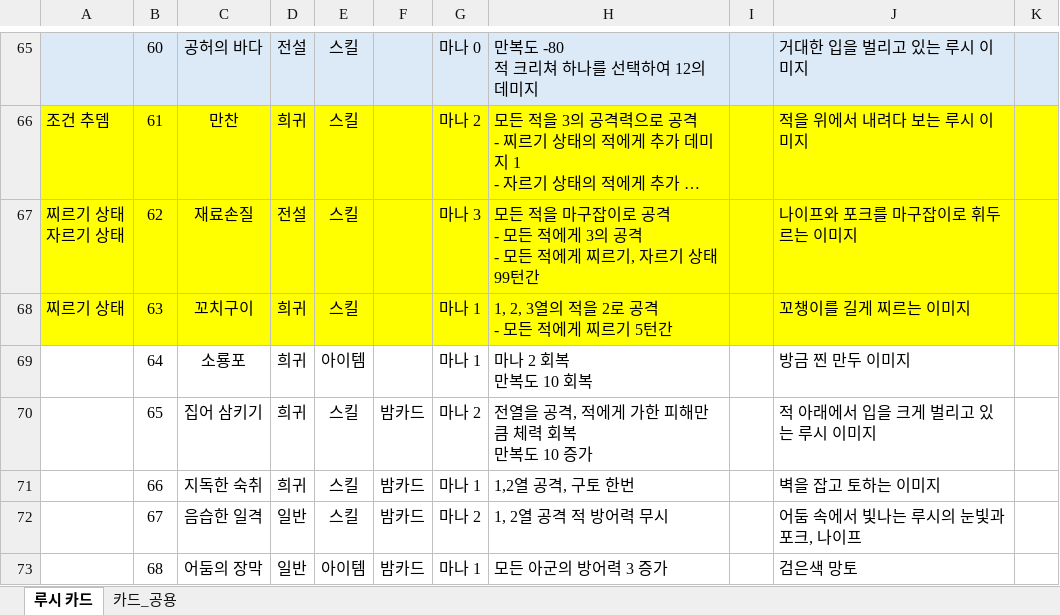
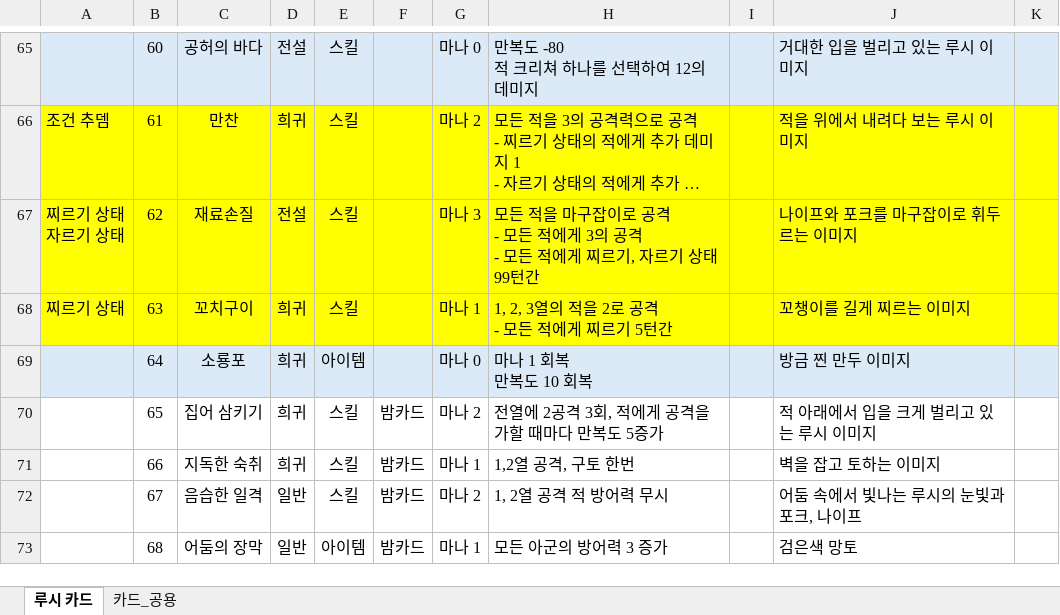
Before and after one commit to Milkbboy/repo, an Excel workbook: Assets/ERang/Excels/0_카드 컨셉 초안.xlsx, sheet 루시 카드, drawn as a sheet; only a part is shown, gaps mark what is left out; long unchanged cells end in …; values as stored, in another font and other column widths than the file's, no borders; ↵ is a line break in a cell; the diff names each change by its address in the sheet, - before the commit and + after, or states it on an @@ line.

```diff
--- a/Assets/ERang/Excels/0_카드 컨셉 초안.xlsx (sheet 루시 카드)
+++ b/Assets/ERang/Excels/0_카드 컨셉 초안.xlsx (sheet 루시 카드)
-A69:K69 fill: none
+A69:K69 fill: #DCEAF7
-G69: 마나 1
+G69: 마나 0
-H69: 마나 2 회복 ↵ 만복도 10 회복
+H69: 마나 1 회복 ↵ 만복도 10 회복
-H70: 전열을 공격, 적에게 가한 피해만큼 체력 회복 ↵ 만복도 10 증가
+H70: 전열에 2공격 3회, 적에게 공격을 가할 때마다 만복도 5증가
```
Also changed, not shown: Assets/ERang/Excels/AbilityData.xlsx, Assets/ERang/Excels/AiData.xlsx, 11 other files.
